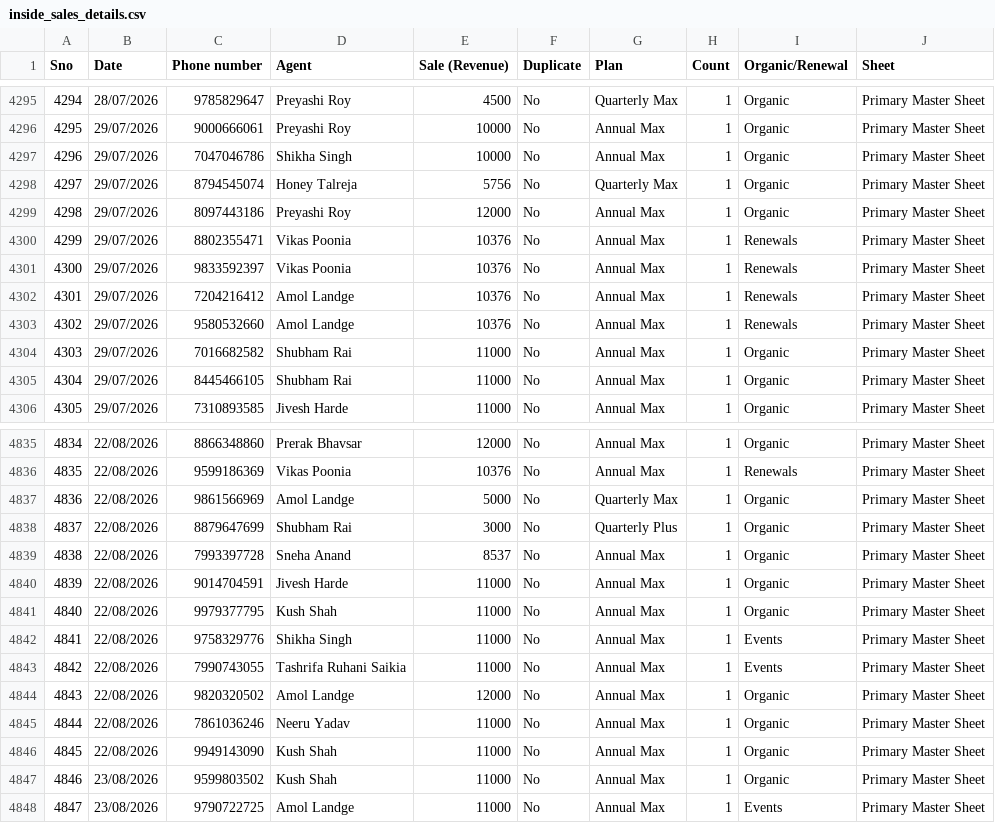
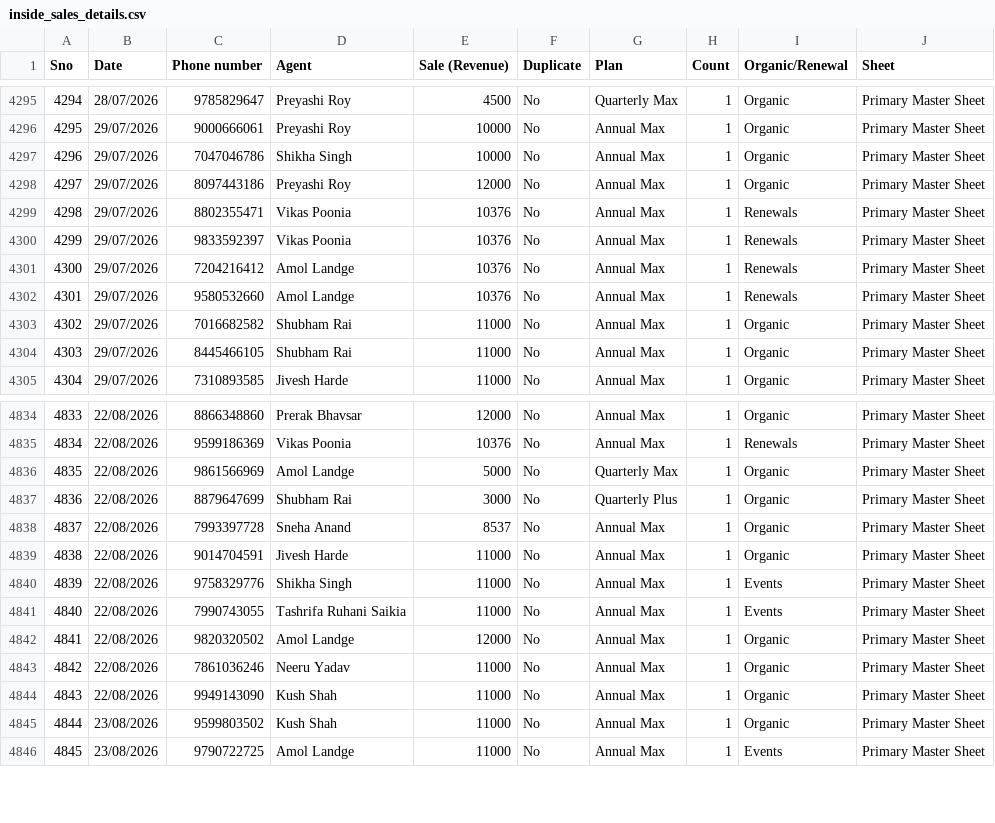
Before and after one commit to Amankr0402/Daily-Sales-Revenue-Report, a CSV file: data/inside_sales_details.csv, drawn as a sheet; only a part is shown, gaps mark what is left out; removed rows and columns are numbered as before the commit, all else as after; the diff names each change by its address in the sheet, - before the commit and + after, or states it on an @@ line.

```diff
--- a/data/inside_sales_details.csv
+++ b/data/inside_sales_details.csv
-row 4298: 4297 | 29/07/2026 | 8794545074 | Honey Talreja | 5756 | No | Quarterly Max | 1 | Organic | Primary Master Sheet
@@ column A (Sno) renumbered from row 4298 down @@
-row 4841: 4840 | 22/08/2026 | 9979377795 | Kush Shah | 11000 | No | Annual Max | 1 | Organic | Primary Master Sheet
```
Also changed, not shown: data/active_sub_no_orders_details.csv, data/missed_leads_details.csv, 12 other files.
